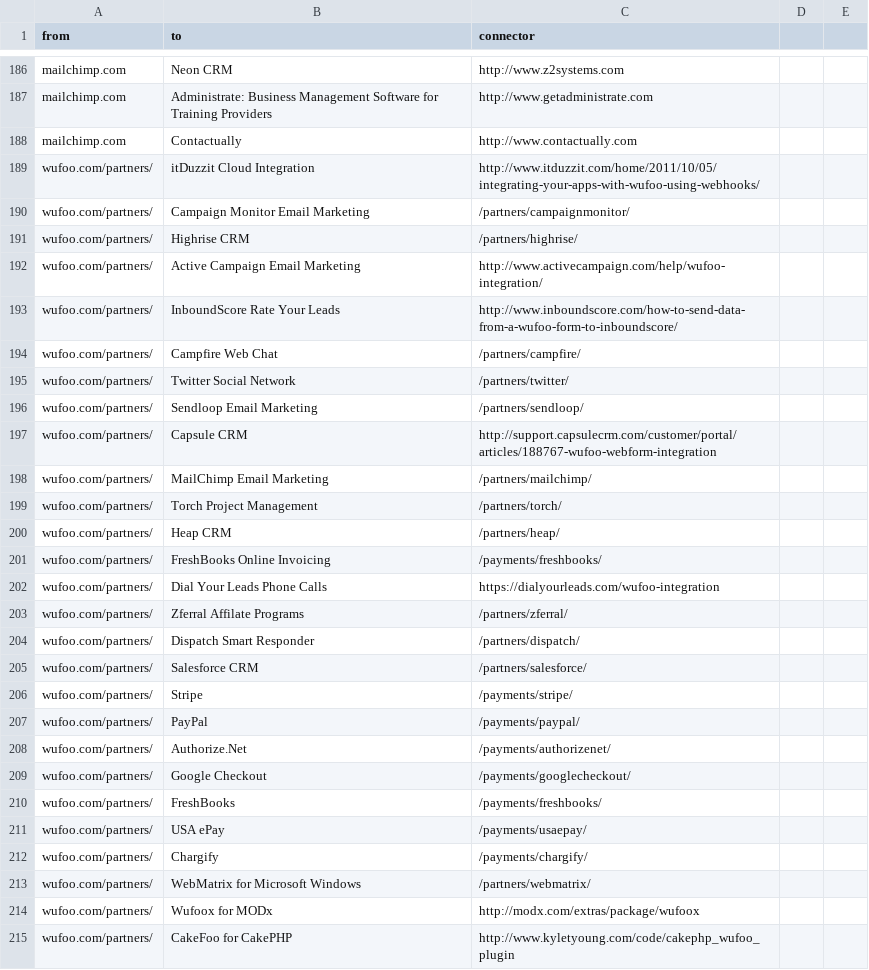
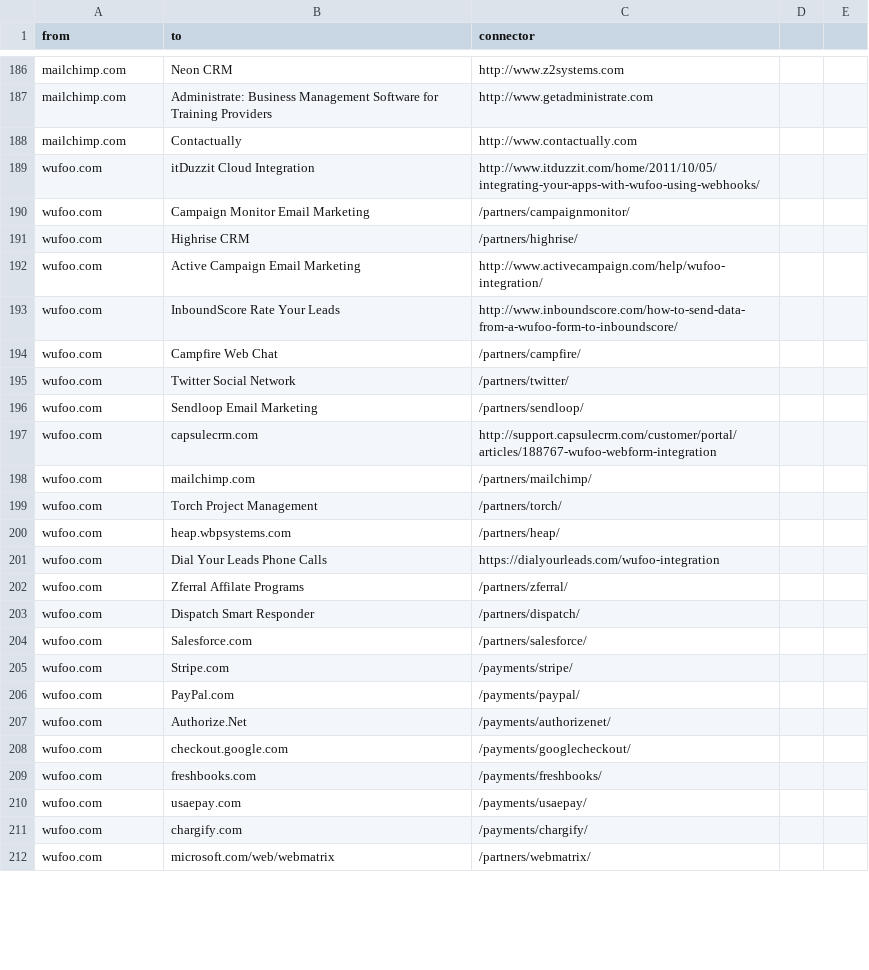
Before and after one commit to scraperwiki/res35, a CSV file: connectors.csv, drawn as a sheet; only a part is shown, gaps mark what is left out; the diff covers the shown part only.

Commit message:
almost finished wufoo data cleaning

```diff
--- a/connectors.csv
+++ b/connectors.csv
@@ -188,28 +188,25 @@ mailchimp.com,Administrate: Business Management Software for Training Providers,
 mailchimp.com,Contactually,http://www.contactually.com
-wufoo.com/partners/,itDuzzit              Cloud Integration            ,http://www.itduzzit.com/home/2011/10/05/integrating-your-apps-with-wufoo-using-webhooks/
-wufoo.com/partners/,Campaign Monitor              Email Marketing            ,/partners/campaignmonitor/
-wufoo.com/partners/,Highrise              CRM            ,/partners/highrise/
-wufoo.com/partners/,Active Campaign              Email Marketing            ,http://www.activecampaign.com/help/wufoo-integration/
-wufoo.com/partners/,InboundScore              Rate Your Leads            ,http://www.inboundscore.com/how-to-send-data-from-a-wufoo-form-to-inboundscore/
-wufoo.com/partners/,Campfire              Web Chat            ,/partners/campfire/
-wufoo.com/partners/,Twitter              Social Network            ,/partners/twitter/
-wufoo.com/partners/,Sendloop              Email Marketing            ,/partners/sendloop/
-wufoo.com/partners/,Capsule              CRM            ,http://support.capsulecrm.com/customer/portal/articles/188767-wufoo-webform-integration
-wufoo.com/partners/,MailChimp              Email Marketing            ,/partners/mailchimp/
-wufoo.com/partners/,Torch              Project Management            ,/partners/torch/
-wufoo.com/partners/,Heap              CRM            ,/partners/heap/
-wufoo.com/partners/,FreshBooks              Online Invoicing            ,/payments/freshbooks/
-wufoo.com/partners/,Dial Your Leads              Phone Calls            ,https://dialyourleads.com/wufoo-integration
-wufoo.com/partners/,Zferral              Affilate Programs            ,/partners/zferral/
-wufoo.com/partners/,Dispatch              Smart Responder            ,/partners/dispatch/
-wufoo.com/partners/,Salesforce              CRM            ,/partners/salesforce/
-wufoo.com/partners/,Stripe                              ,/payments/stripe/
-wufoo.com/partners/,PayPal                              ,/payments/paypal/
-wufoo.com/partners/,Authorize.Net                              ,/payments/authorizenet/
-wufoo.com/partners/,Google Checkout                              ,/payments/googlecheckout/
-wufoo.com/partners/,FreshBooks                              ,/payments/freshbooks/
-wufoo.com/partners/,USA ePay                              ,/payments/usaepay/
-wufoo.com/partners/,Chargify                              ,/payments/chargify/
-wufoo.com/partners/,WebMatrix                  for Microsoft Windows                ,/partners/webmatrix/
-wufoo.com/partners/,Wufoox                  for MODx                ,http://modx.com/extras/package/wufoox
-wufoo.com/partners/,CakeFoo                  for CakePHP                ,http://www.kyletyoung.com/code/cakephp_wufoo_plugin
+wufoo.com,itDuzzit Cloud Integration,http://www.itduzzit.com/home/2011/10/05/integrating-your-apps-with-wufoo-using-webhooks/
+wufoo.com,Campaign Monitor Email Marketing,/partners/campaignmonitor/
+wufoo.com,Highrise CRM,/partners/highrise/
+wufoo.com,Active Campaign Email Marketing,http://www.activecampaign.com/help/wufoo-integration/
+wufoo.com,InboundScore Rate Your Leads,http://www.inboundscore.com/how-to-send-data-from-a-wufoo-form-to-inboundscore/
+wufoo.com,Campfire Web Chat,/partners/campfire/
+wufoo.com,Twitter Social Network,/partners/twitter/
+wufoo.com,Sendloop Email Marketing,/partners/sendloop/
+wufoo.com,capsulecrm.com,http://support.capsulecrm.com/customer/portal/articles/188767-wufoo-webform-integration
+wufoo.com,mailchimp.com,/partners/mailchimp/
+wufoo.com,Torch              Project Management            ,/partners/torch/
+wufoo.com,heap.wbpsystems.com,/partners/heap/
+wufoo.com,Dial Your Leads              Phone Calls            ,https://dialyourleads.com/wufoo-integration
+wufoo.com,Zferral              Affilate Programs            ,/partners/zferral/
+wufoo.com,Dispatch              Smart Responder            ,/partners/dispatch/
+wufoo.com,Salesforce.com,/partners/salesforce/
+wufoo.com,Stripe.com,/payments/stripe/
+wufoo.com,PayPal.com,/payments/paypal/
+wufoo.com,Authorize.Net,/payments/authorizenet/
+wufoo.com,checkout.google.com,/payments/googlecheckout/
+wufoo.com,freshbooks.com,/payments/freshbooks/
+wufoo.com,usaepay.com,/payments/usaepay/
+wufoo.com,chargify.com,/payments/chargify/
+wufoo.com,microsoft.com/web/webmatrix,/partners/webmatrix/
```
Also changed, not shown: 12 added rows, 11 removed rows and 8 edited cells elsewhere in this file.
